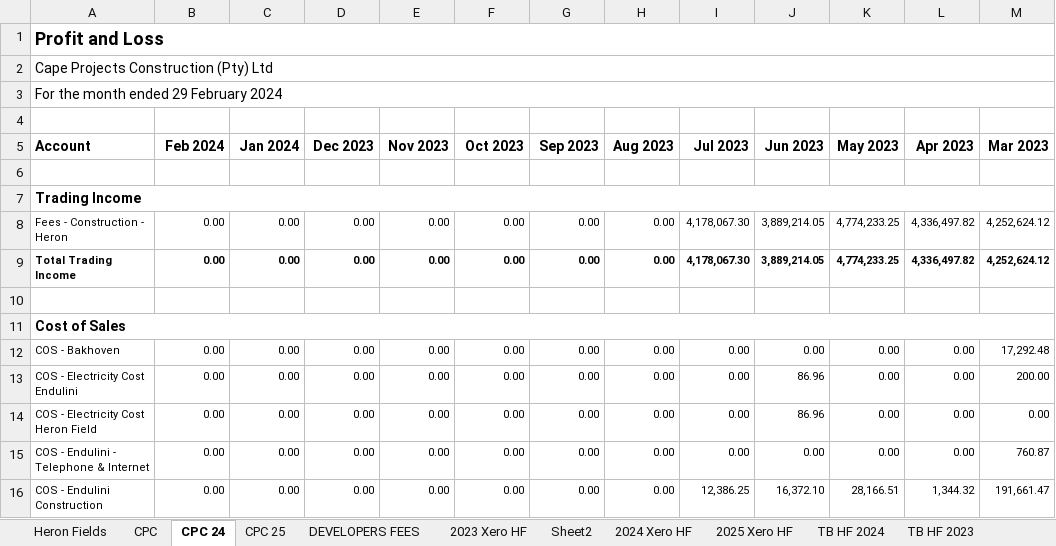
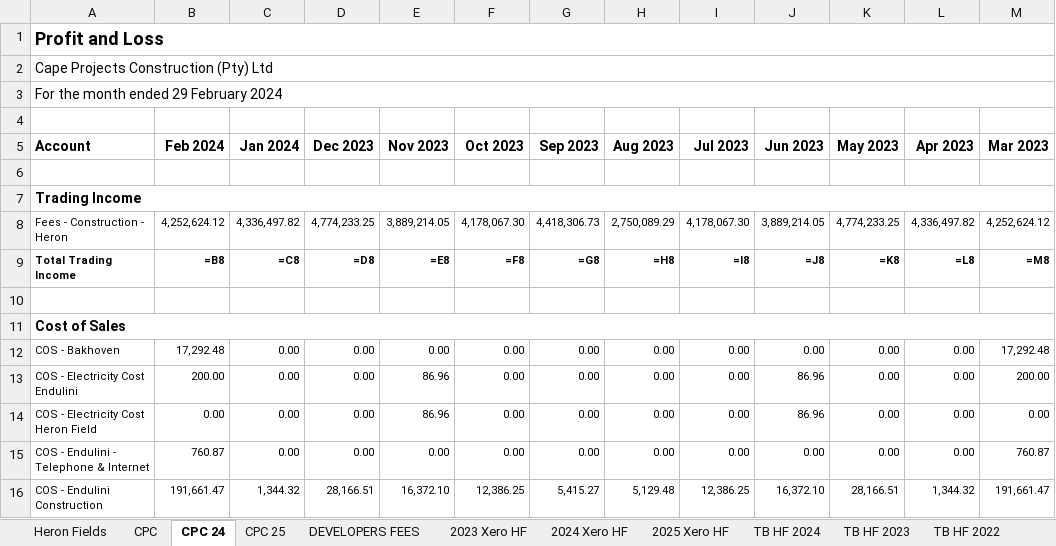
Before and after one commit to WayneBruton/fastapi-python, an Excel workbook: cashflow_p&l_files/4. Heron Fields Profit & Loss.xlsx, sheet CPC 24, drawn as a sheet; only a part is shown; values as stored, in another font and other column widths than the file's, no borders; formulas without a stored value are shown as written; the diff covers the shown part only; the diff names each change by its address in the sheet, - before the commit and + after, or states it on an @@ line.

```diff
--- a/cashflow_p&l_files/4. Heron Fields Profit & Loss.xlsx (sheet CPC 24)
+++ b/cashflow_p&l_files/4. Heron Fields Profit & Loss.xlsx (sheet CPC 24)
-sheet tab: Sheet2
-B8 (Feb 2024): 0.00
+B8 (Feb 2024): 4,252,624.12
-C8 (Jan 2024): 0.00
+C8 (Jan 2024): 4,336,497.82
-D8 (Dec 2023): 0.00
+D8 (Dec 2023): 4,774,233.25
-E8 (Nov 2023): 0.00
+E8 (Nov 2023): 3,889,214.05
-F8 (Oct 2023): 0.00
+F8 (Oct 2023): 4,178,067.30
-G8 (Sep 2023): 0.00
+G8 (Sep 2023): 4,418,306.73
-H8 (Aug 2023): 0.00
+H8 (Aug 2023): 2,750,089.29
-B9 (Feb 2024): 0.00
+B9 (Feb 2024): =B8
-C9 (Jan 2024): 0.00
+C9 (Jan 2024): =C8
-D9 (Dec 2023): 0.00
+D9 (Dec 2023): =D8
-E9 (Nov 2023): 0.00
+E9 (Nov 2023): =E8
-F9 (Oct 2023): 0.00
+F9 (Oct 2023): =F8
-G9 (Sep 2023): 0.00
+G9 (Sep 2023): =G8
-H9 (Aug 2023): 0.00
+H9 (Aug 2023): =H8
-I9 (Jul 2023): 4,178,067.30
+I9 (Jul 2023): =I8
-J9 (Jun 2023): 3,889,214.05
+J9 (Jun 2023): =J8
-K9 (May 2023): 4,774,233.25
+K9 (May 2023): =K8
-L9 (Apr 2023): 4,336,497.82
+L9 (Apr 2023): =L8
-M9 (Mar 2023): 4,252,624.12
+M9 (Mar 2023): =M8
-B12 (Feb 2024): 0.00
+B12 (Feb 2024): 17,292.48
-B13 (Feb 2024): 0.00
+B13 (Feb 2024): 200.00
-E13:E14 (Nov 2023): 0.00
+E13:E14 (Nov 2023): 86.96
-B15 (Feb 2024): 0.00
+B15 (Feb 2024): 760.87
-B16 (Feb 2024): 0.00
+B16 (Feb 2024): 191,661.47
-C16 (Jan 2024): 0.00
+C16 (Jan 2024): 1,344.32
-D16 (Dec 2023): 0.00
+D16 (Dec 2023): 28,166.51
-E16 (Nov 2023): 0.00
+E16 (Nov 2023): 16,372.10
-F16 (Oct 2023): 0.00
+F16 (Oct 2023): 12,386.25
-G16 (Sep 2023): 0.00
+G16 (Sep 2023): 5,415.27
-H16 (Aug 2023): 0.00
+H16 (Aug 2023): 5,129.48
```
Also changed, not shown: 342 edited cells elsewhere in this sheet, sheet TB HF 2024, sheet Heron Fields, sheet 2024 Xero HF, sheet 2023 Xero HF, sheet 2025 Xero HF, sheet CPC 25, 4 more sheets, formulas that keep their value, cashflow_p&l_files/5. Heron View Profit & Loss.xlsx, 4 other files.
